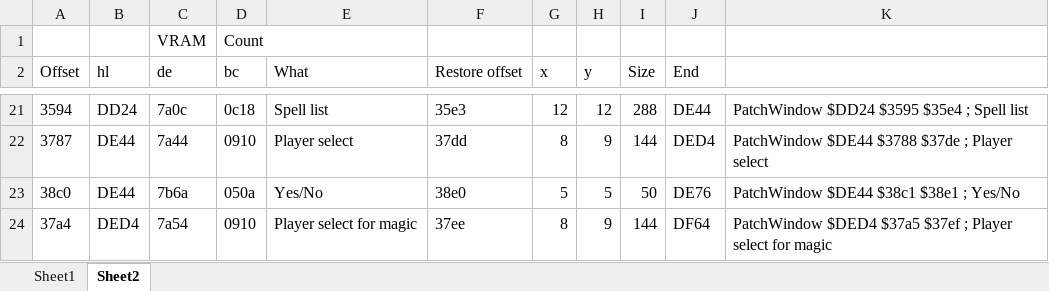
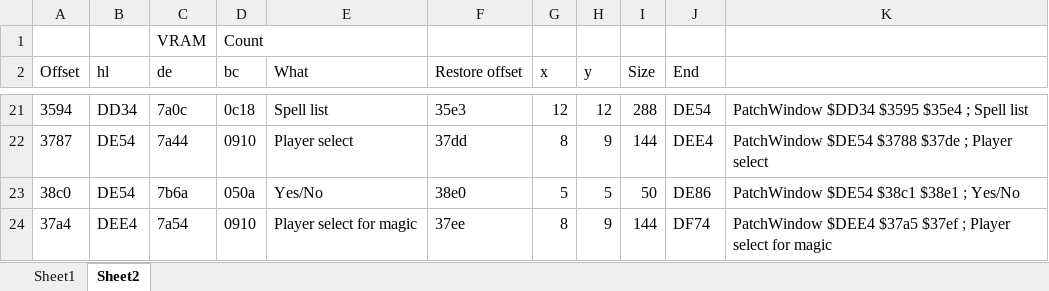
Before and after one commit to maxim-zhao/psrp, an Excel workbook: psrp/RAM windows cache.xlsx, sheet Sheet2, drawn as a sheet; only a part is shown, gaps mark what is left out; values as stored, in another font and other column widths than the file's, no borders; the diff covers the shown part only; the diff names each change by its address in the sheet, - before the commit and + after, or states it on an @@ line.

```diff
--- a/psrp/RAM windows cache.xlsx (sheet Sheet2)
+++ b/psrp/RAM windows cache.xlsx (sheet Sheet2)
-B21 (hl): DD24
+B21 (hl): DD34
-J21 (End): DE44
+J21 (End): DE54
-K21: PatchWindow $DD24 $3595 $35e4 ; Spell list
+K21: PatchWindow $DD34 $3595 $35e4 ; Spell list
-B22:B23 (hl): DE44
+B22:B23 (hl): DE54
-J22 (End): DED4
+J22 (End): DEE4
-K22: PatchWindow $DE44 $3788 $37de ; Player select
+K22: PatchWindow $DE54 $3788 $37de ; Player select
-J23 (End): DE76
+J23 (End): DE86
-K23: PatchWindow $DE44 $38c1 $38e1 ; Yes/No
+K23: PatchWindow $DE54 $38c1 $38e1 ; Yes/No
-B24 (hl): DED4
+B24 (hl): DEE4
-J24 (End): DF64
+J24 (End): DF74
-K24: PatchWindow $DED4 $37a5 $37ef…
+K24: PatchWindow $DEE4 $37a5 $37ef…
```
Also changed, not shown: 33 edited cells elsewhere in this sheet, 4 other files.
